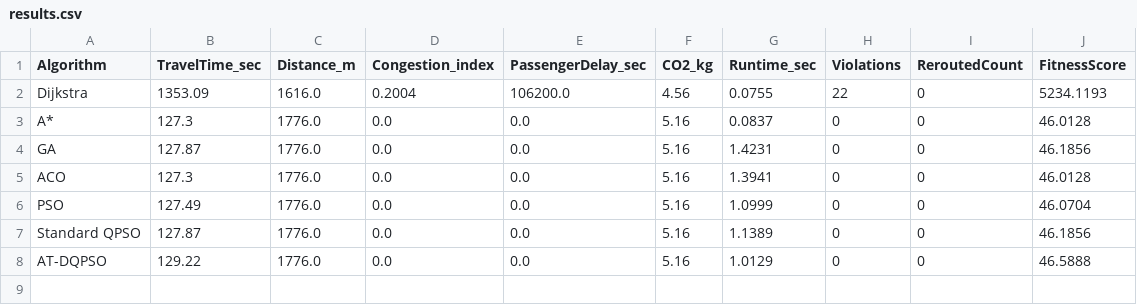
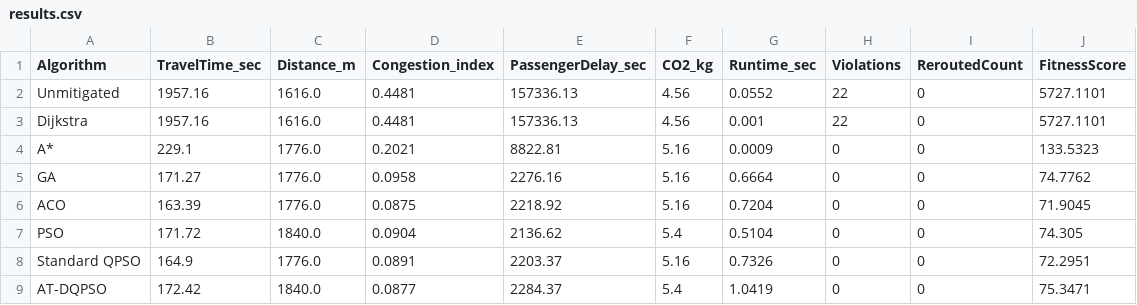
Before and after one commit to Vaidik04/q-transit-nexus, a CSV file: experiments/results.csv, drawn as a sheet.

```diff
--- a/experiments/results.csv
+++ b/experiments/results.csv
@@ -1,8 +1,9 @@
 Algorithm,TravelTime_sec,Distance_m,Congestion_index,PassengerDelay_sec,CO2_kg,Runtime_sec,Violations,ReroutedCount,FitnessScore
-Dijkstra,1353.09,1616.0,0.2004,106200.0,4.56,0.0755,22,0,5234.1193
-A*,127.3,1776.0,0.0,0.0,5.16,0.0837,0,0,46.0128
-GA,127.87,1776.0,0.0,0.0,5.16,1.4231,0,0,46.1856
-ACO,127.3,1776.0,0.0,0.0,5.16,1.3941,0,0,46.0128
-PSO,127.49,1776.0,0.0,0.0,5.16,1.0999,0,0,46.0704
-Standard QPSO,127.87,1776.0,0.0,0.0,5.16,1.1389,0,0,46.1856
-AT-DQPSO,129.22,1776.0,0.0,0.0,5.16,1.0129,0,0,46.5888
+Unmitigated,1957.16,1616.0,0.4481,157336.13,4.56,0.0552,22,0,5727.1101
+Dijkstra,1957.16,1616.0,0.4481,157336.13,4.56,0.001,22,0,5727.1101
+A*,229.1,1776.0,0.2021,8822.81,5.16,0.0009,0,0,133.5323
+GA,171.27,1776.0,0.0958,2276.16,5.16,0.6664,0,0,74.7762
+ACO,163.39,1776.0,0.0875,2218.92,5.16,0.7204,0,0,71.9045
+PSO,171.72,1840.0,0.0904,2136.62,5.4,0.5104,0,0,74.305
+Standard QPSO,164.9,1776.0,0.0891,2203.37,5.16,0.7326,0,0,72.2951
+AT-DQPSO,172.42,1840.0,0.0877,2284.37,5.4,1.0419,0,0,75.3471
```
Also changed, not shown: experiments/ablation_results.csv, 9 other files.
